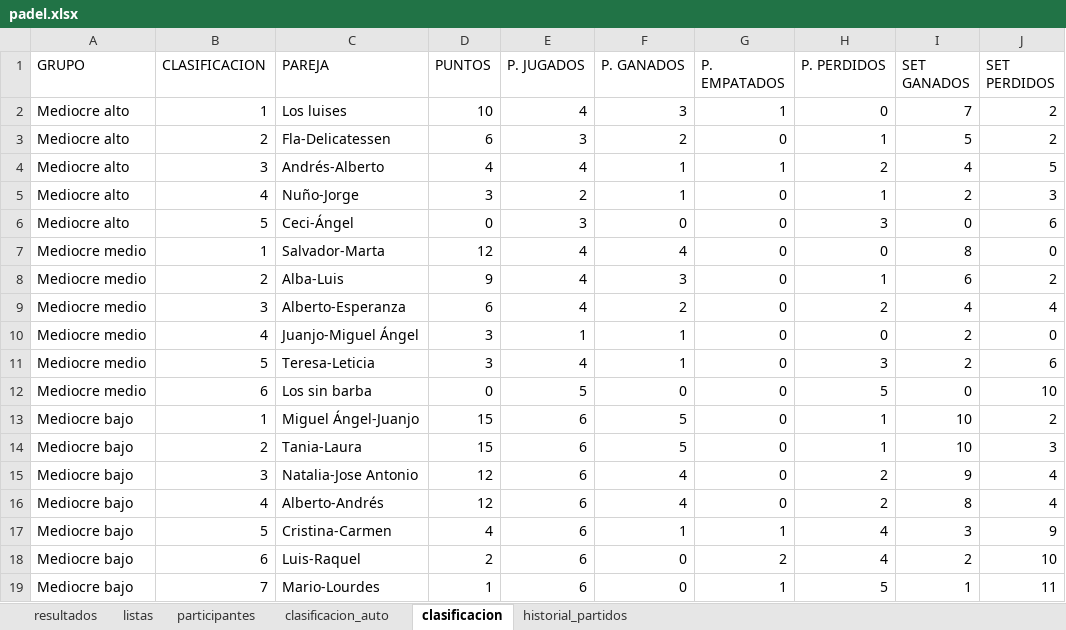
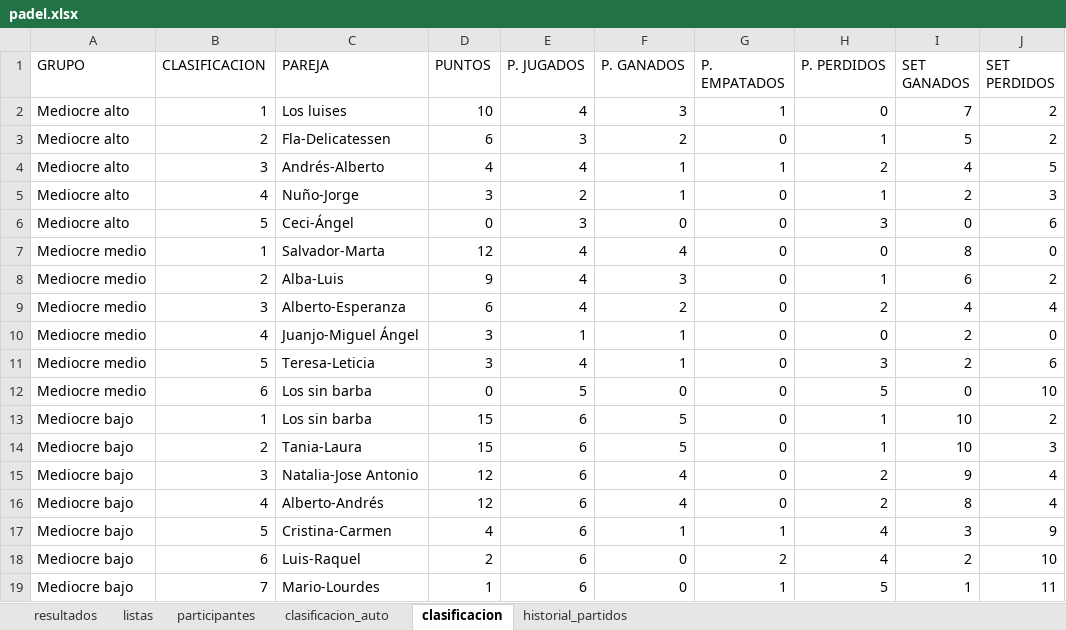
Before and after one commit to lcalle268/campeonato-padel, an Excel workbook: padel.xlsx, sheet clasificacion, drawn as a sheet; values as stored, in another font and other column widths than the file's, no borders; the diff names each change by its address in the sheet, - before the commit and + after, or states it on an @@ line.

```diff
--- a/padel.xlsx (sheet clasificacion)
+++ b/padel.xlsx (sheet clasificacion)
-C13 (PAREJA): Miguel Ángel-Juanjo
+C13 (PAREJA): Los sin barba
```
Also changed, not shown: sheet participantes, sheet resultados, sheet historial_partidos, sheet clasificacion_auto.
